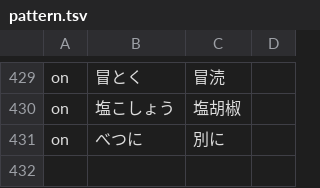
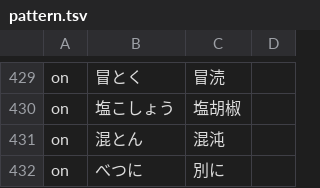
Before and after one commit to Nekomoekissaten-SUB/nekomoe-jp-formatter, a TSV file: dist/pattern.tsv, drawn as a sheet; only a part is shown, gaps mark what is left out; the diff names each change by its address in the sheet, - before the commit and + after, or states it on an @@ line.

Commit message:
add konton

```diff
--- a/dist/pattern.tsv
+++ b/dist/pattern.tsv
+row 431: on | 混とん | 混沌
```
